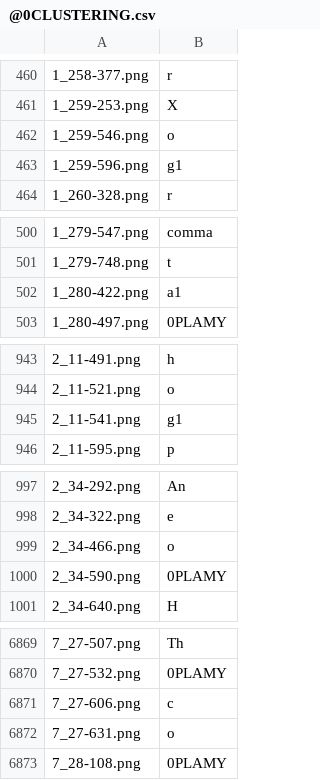
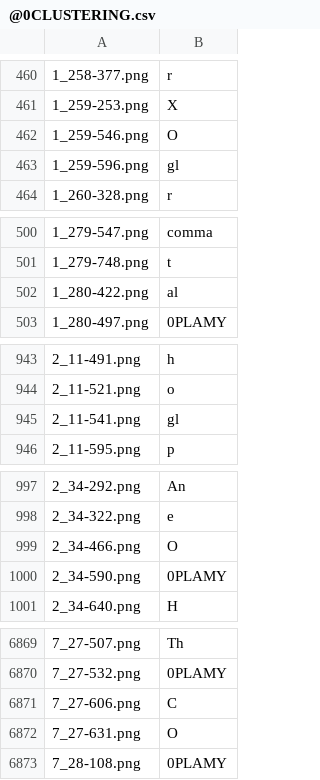
Before and after one commit to CakePL/SUS_Clustering, a CSV file: data/@0CLUSTERING.csv, drawn as a sheet; only a part is shown, gaps mark what is left out; the diff covers the shown part only; the diff names each change by its address in the sheet, - before the commit and + after, or states it on an @@ line.

Commit message:
Final manual clustering commit

```diff
--- a/data/@0CLUSTERING.csv
+++ b/data/@0CLUSTERING.csv
-B462: o
+B462: O
-B463: g1
+B463: gl
-B502: a1
+B502: al
-B945: g1
+B945: gl
-B999: o
+B999: O
-B6871: c
+B6871: C
-B6872: o
+B6872: O
```
Also changed, not shown: 23 edited cells elsewhere in this file.
